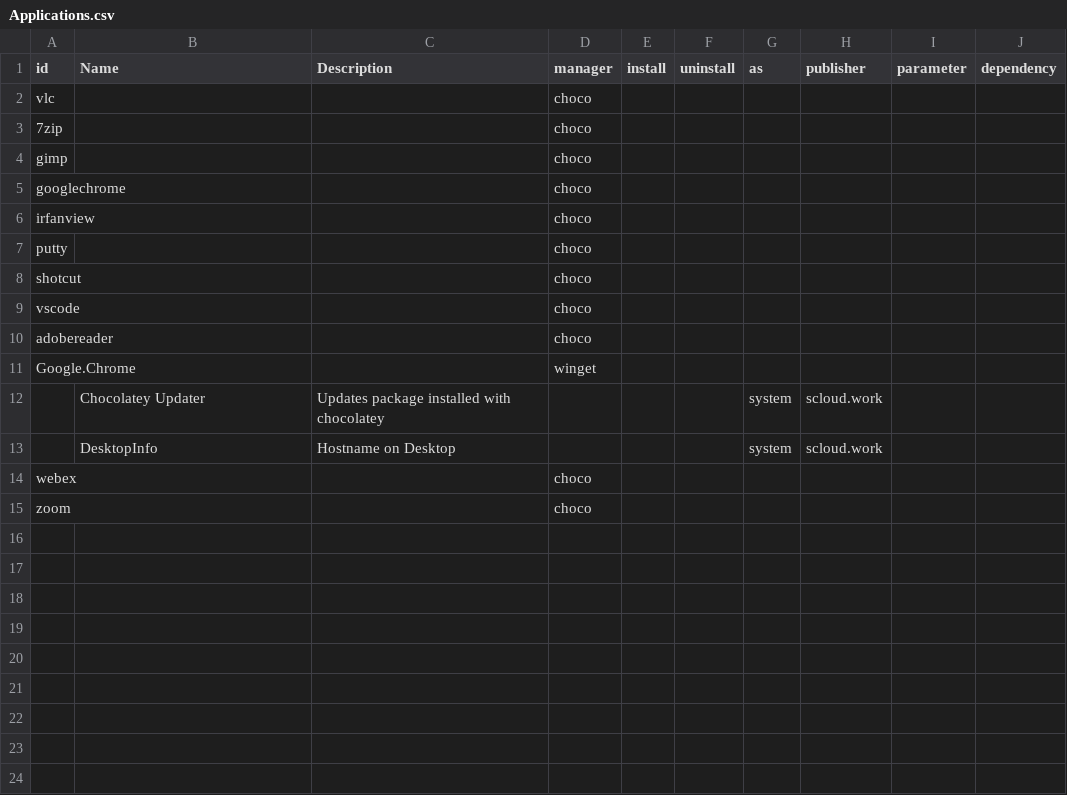
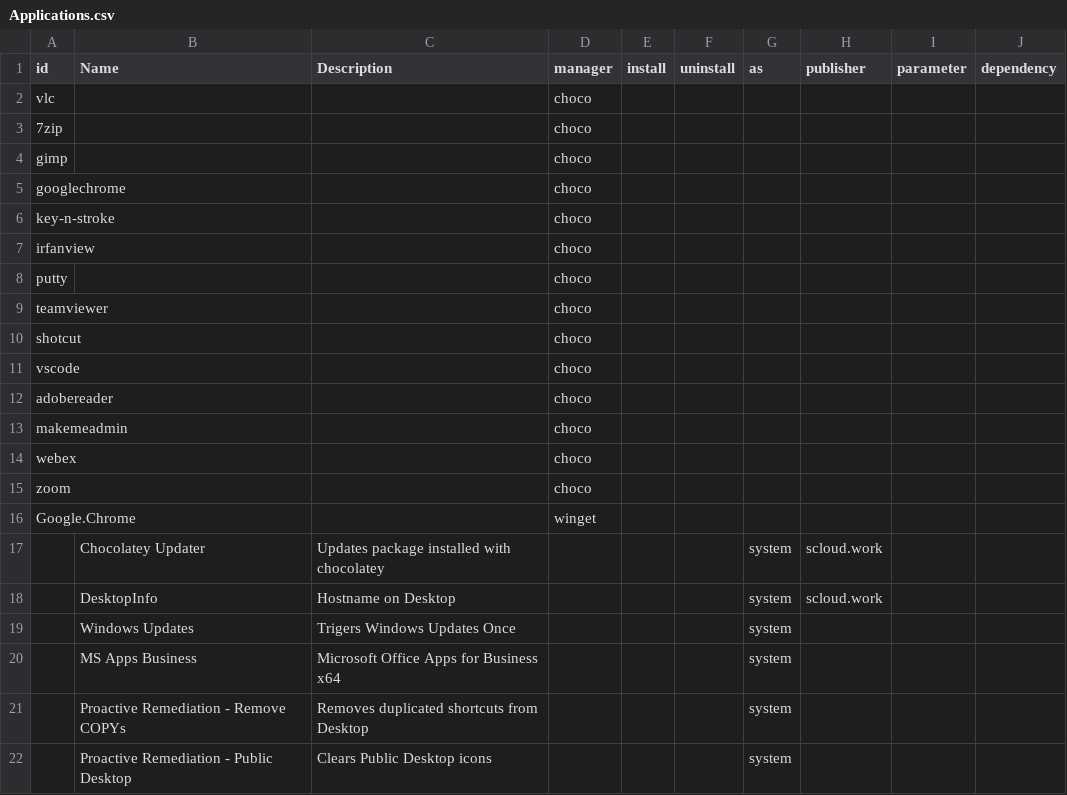
Before and after one commit to FlorianSLZ/IntuneWin32Deployer, a CSV file: Applications.csv, drawn as a sheet.

```diff
--- a/Applications.csv
+++ b/Applications.csv
@@ -5,4 +5,6 @@ gimp;;;choco;;;;;;
 googlechrome;;;choco;;;;;;
+key-n-stroke;;;choco;;;;;;
 irfanview;;;choco;;;;;;
 putty;;;choco;;;;;;
+teamviewer;;;choco;;;;;;
 shotcut;;;choco;;;;;;
@@ -10,2 +12,5 @@ vscode;;;choco;;;;;;
 adobereader;;;choco;;;;;;
+makemeadmin;;;choco;;;;;;
+webex;;;choco;;;;;;
+zoom;;;choco;;;;;;
 Google.Chrome;;;winget;;;;;;
@@ -13,3 +18,5 @@ Google.Chrome;;;winget;;;;;;
 ;DesktopInfo;Hostname on Desktop;;;;system;scloud.work;;
-webex;;;choco;;;;;;
-zoom;;;choco;;;;;;
+;Windows Updates;Trigers Windows Updates Once;;;;system;;;
+;MS Apps Business;Microsoft Office Apps for Business x64;;;;system;;;
+;Proactive Remediation - Remove COPYs;Removes duplicated shortcuts from Desktop;;;;system;;;
+;Proactive Remediation - Public Desktop;Clears Public Desktop icons;;;;system;;;
```
Also changed, not shown: 53 other files.
